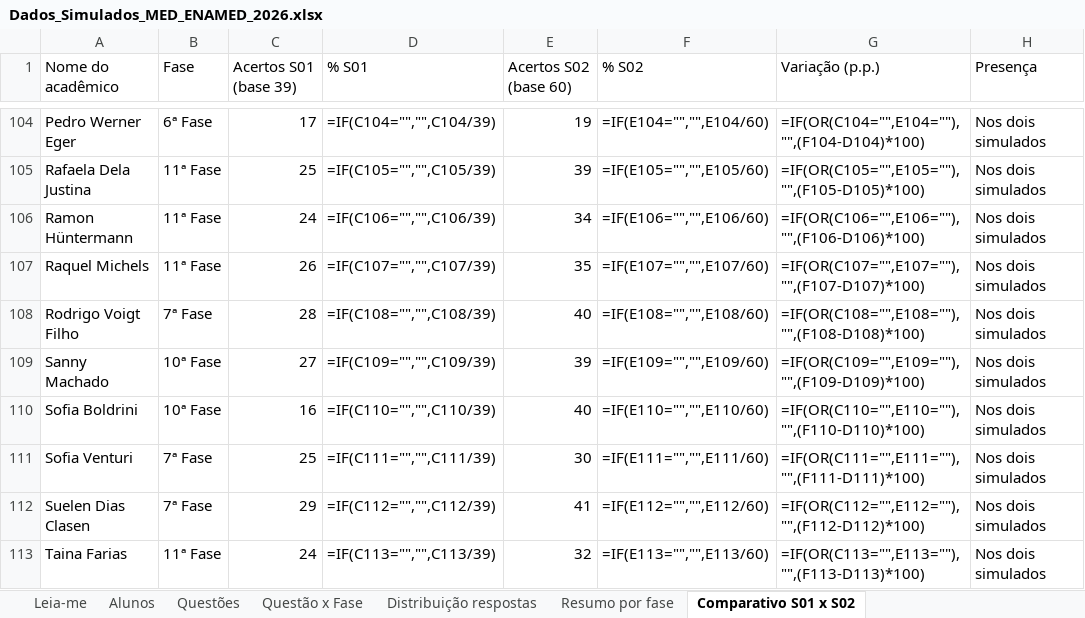
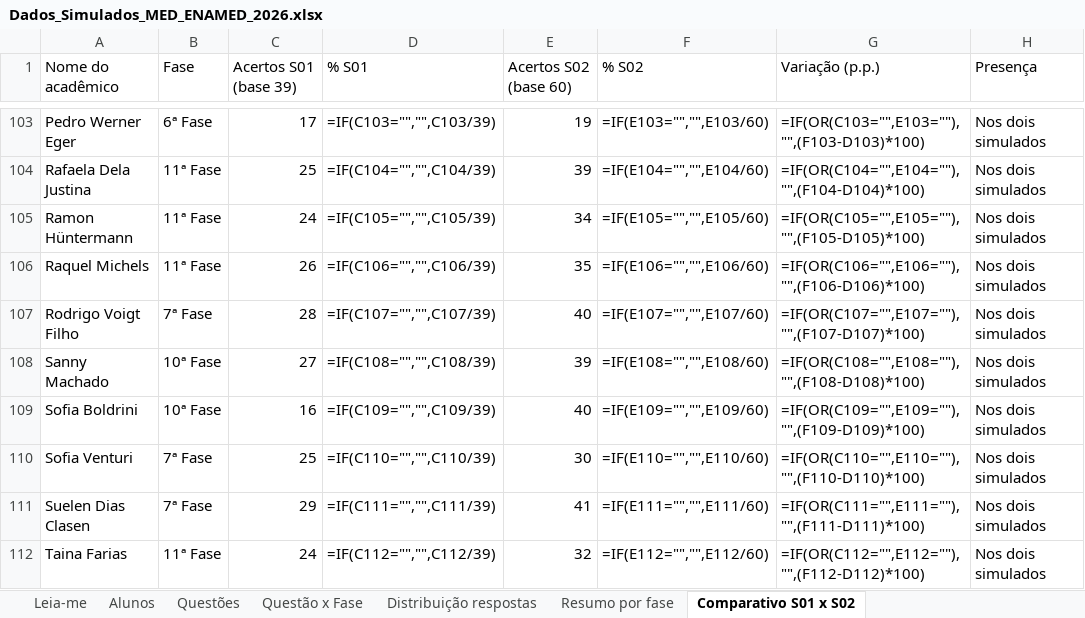
Before and after one commit to itairanterres-alt/meu-ccem-2026, an Excel workbook: dados/Dados_Simulados_MED_ENAMED_2026.xlsx, sheet Comparativo S01 x S02, drawn as a sheet; only a part is shown, gaps mark what is left out; values as stored, in another font and other column widths than the file's, no cell formats; formulas without a stored value are shown as written; addresses are those after the commit; the diff covers the shown part only; the diff names each change by its address in the sheet, - before the commit and + after, or states it on an @@ line.

```diff
--- a/dados/Dados_Simulados_MED_ENAMED_2026.xlsx (sheet Comparativo S01 x S02)
+++ b/dados/Dados_Simulados_MED_ENAMED_2026.xlsx (sheet Comparativo S01 x S02)
-D103 (% S01): =IF(C104="","",C104/39)
+D103 (% S01): =IF(C103="","",C103/39)
-F103 (% S02): =IF(E104="","",E104/60)
+F103 (% S02): =IF(E103="","",E103/60)
-G103 (Variação (p.p.)): =IF(OR(C104="",E104=""),"",(F104-D104)*100)
+G103 (Variação (p.p.)): =IF(OR(C103="",E103=""),"",(F103-D103)*100)
-D104 (% S01): =IF(C105="","",C105/39)
+D104 (% S01): =IF(C104="","",C104/39)
-F104 (% S02): =IF(E105="","",E105/60)
+F104 (% S02): =IF(E104="","",E104/60)
-G104 (Variação (p.p.)): =IF(OR(C105="",E105=""),"",(F105-D105)*100)
+G104 (Variação (p.p.)): =IF(OR(C104="",E104=""),"",(F104-D104)*100)
-D105 (% S01): =IF(C106="","",C106/39)
+D105 (% S01): =IF(C105="","",C105/39)
-F105 (% S02): =IF(E106="","",E106/60)
+F105 (% S02): =IF(E105="","",E105/60)
-G105 (Variação (p.p.)): =IF(OR(C106="",E106=""),"",(F106-D106)*100)
+G105 (Variação (p.p.)): =IF(OR(C105="",E105=""),"",(F105-D105)*100)
-D106 (% S01): =IF(C107="","",C107/39)
+D106 (% S01): =IF(C106="","",C106/39)
-F106 (% S02): =IF(E107="","",E107/60)
+F106 (% S02): =IF(E106="","",E106/60)
-G106 (Variação (p.p.)): =IF(OR(C107="",E107=""),"",(F107-D107)*100)
+G106 (Variação (p.p.)): =IF(OR(C106="",E106=""),"",(F106-D106)*100)
-D107 (% S01): =IF(C108="","",C108/39)
+D107 (% S01): =IF(C107="","",C107/39)
-F107 (% S02): =IF(E108="","",E108/60)
+F107 (% S02): =IF(E107="","",E107/60)
-G107 (Variação (p.p.)): =IF(OR(C108="",E108=""),"",(F108-D108)*100)
+G107 (Variação (p.p.)): =IF(OR(C107="",E107=""),"",(F107-D107)*100)
-D108 (% S01): =IF(C109="","",C109/39)
+D108 (% S01): =IF(C108="","",C108/39)
-F108 (% S02): =IF(E109="","",E109/60)
+F108 (% S02): =IF(E108="","",E108/60)
-G108 (Variação (p.p.)): =IF(OR(C109="",E109=""),"",(F109-D109)*100)
+G108 (Variação (p.p.)): =IF(OR(C108="",E108=""),"",(F108-D108)*100)
-D109 (% S01): =IF(C110="","",C110/39)
+D109 (% S01): =IF(C109="","",C109/39)
-F109 (% S02): =IF(E110="","",E110/60)
+F109 (% S02): =IF(E109="","",E109/60)
-G109 (Variação (p.p.)): =IF(OR(C110="",E110=""),"",(F110-D110)*100)
+G109 (Variação (p.p.)): =IF(OR(C109="",E109=""),"",(F109-D109)*100)
-D110 (% S01): =IF(C111="","",C111/39)
+D110 (% S01): =IF(C110="","",C110/39)
-F110 (% S02): =IF(E111="","",E111/60)
+F110 (% S02): =IF(E110="","",E110/60)
-G110 (Variação (p.p.)): =IF(OR(C111="",E111=""),"",(F111-D111)*100)
+G110 (Variação (p.p.)): =IF(OR(C110="",E110=""),"",(F110-D110)*100)
-D111 (% S01): =IF(C112="","",C112/39)
+D111 (% S01): =IF(C111="","",C111/39)
-F111 (% S02): =IF(E112="","",E112/60)
+F111 (% S02): =IF(E111="","",E111/60)
-G111 (Variação (p.p.)): =IF(OR(C112="",E112=""),"",(F112-D112)*100)
+G111 (Variação (p.p.)): =IF(OR(C111="",E111=""),"",(F111-D111)*100)
-D112 (% S01): =IF(C113="","",C113/39)
+D112 (% S01): =IF(C112="","",C112/39)
-F112 (% S02): =IF(E113="","",E113/60)
+F112 (% S02): =IF(E112="","",E112/60)
-G112 (Variação (p.p.)): =IF(OR(C113="",E113=""),"",(F113-D113)*100)
+G112 (Variação (p.p.)): =IF(OR(C112="",E112=""),"",(F112-D112)*100)
```
Also changed, not shown: 1 removed row and 101 edited cells elsewhere in this sheet, sheet Leia-me, cell formats, 3 other files.
